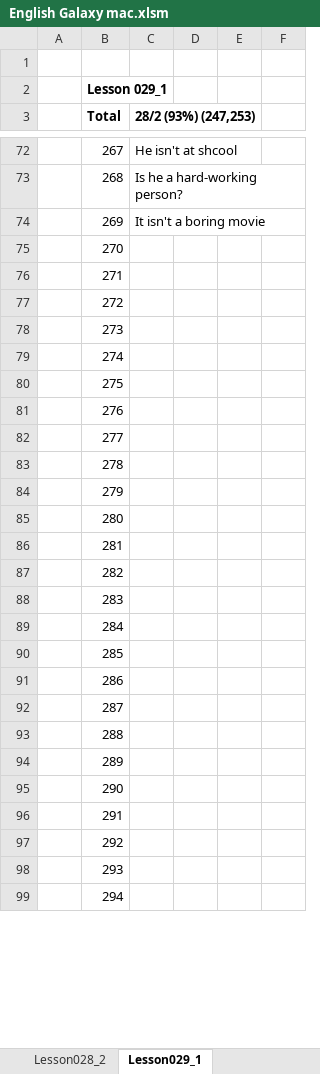
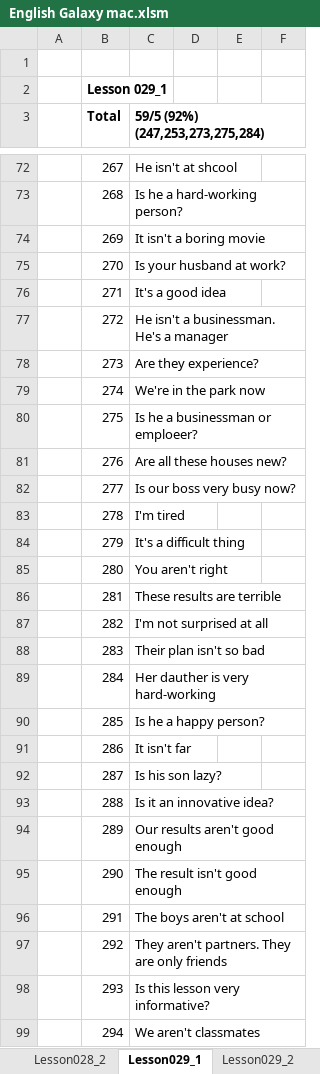
Before and after one commit to DVelnivetskiy/My_Repository, an Excel workbook: English Galaxy mac.xlsm, sheet Lesson029_1, drawn as a sheet; only a part is shown, gaps mark what is left out; values as stored, in another font and other column widths than the file's, no borders; charts and pictures and conditional formats not drawn; the diff covers the shown part only; the diff names each change by its address in the sheet, - before the commit and + after, or states it on an @@ line.

```diff
--- a/English Galaxy mac.xlsm (sheet Lesson029_1)
+++ b/English Galaxy mac.xlsm (sheet Lesson029_1)
+sheet tab: Lesson029_2
-C3: 28/2 (93%) (247,253)
+C3: 59/5 (92%) (247,253,273,275,284)
-C75 (59/5 (92%) (247,253,273,275,284)): (empty)
+C75 (59/5 (92%) (247,253,273,275,284)): Is your husband at work?
-C76 (59/5 (92%) (247,253,273,275,284)): (empty)
+C76 (59/5 (92%) (247,253,273,275,284)): It's a good idea
-C77 (59/5 (92%) (247,253,273,275,284)): (empty)
+C77 (59/5 (92%) (247,253,273,275,284)): He isn't a businessman. He's a manager
-C78 (59/5 (92%) (247,253,273,275,284)): (empty)
+C78 (59/5 (92%) (247,253,273,275,284)): Are they experience?
-C79 (59/5 (92%) (247,253,273,275,284)): (empty)
+C79 (59/5 (92%) (247,253,273,275,284)): We're in the park now
-C80 (59/5 (92%) (247,253,273,275,284)): (empty)
+C80 (59/5 (92%) (247,253,273,275,284)): Is he a businessman or emploeer?
-C81 (59/5 (92%) (247,253,273,275,284)): (empty)
+C81 (59/5 (92%) (247,253,273,275,284)): Are all these houses new?
-C82 (59/5 (92%) (247,253,273,275,284)): (empty)
+C82 (59/5 (92%) (247,253,273,275,284)): Is our boss very busy now?
-C83 (59/5 (92%) (247,253,273,275,284)): (empty)
+C83 (59/5 (92%) (247,253,273,275,284)): I'm tired
-C84 (59/5 (92%) (247,253,273,275,284)): (empty)
+C84 (59/5 (92%) (247,253,273,275,284)): It's a difficult thing
-C85 (59/5 (92%) (247,253,273,275,284)): (empty)
+C85 (59/5 (92%) (247,253,273,275,284)): You aren't right
-C86 (59/5 (92%) (247,253,273,275,284)): (empty)
+C86 (59/5 (92%) (247,253,273,275,284)): These results are terrible
-C87 (59/5 (92%) (247,253,273,275,284)): (empty)
+C87 (59/5 (92%) (247,253,273,275,284)): I'm not surprised at all
-C88 (59/5 (92%) (247,253,273,275,284)): (empty)
+C88 (59/5 (92%) (247,253,273,275,284)): Their plan isn't so bad
-C89 (59/5 (92%) (247,253,273,275,284)): (empty)
+C89 (59/5 (92%) (247,253,273,275,284)): Her dauther is very hard-working
-C90 (59/5 (92%) (247,253,273,275,284)): (empty)
+C90 (59/5 (92%) (247,253,273,275,284)): Is he a happy person?
-C91 (59/5 (92%) (247,253,273,275,284)): (empty)
+C91 (59/5 (92%) (247,253,273,275,284)): It isn't far
-C92 (59/5 (92%) (247,253,273,275,284)): (empty)
+C92 (59/5 (92%) (247,253,273,275,284)): Is his son lazy?
-C93 (59/5 (92%) (247,253,273,275,284)): (empty)
+C93 (59/5 (92%) (247,253,273,275,284)): Is it an innovative idea?
-C94 (59/5 (92%) (247,253,273,275,284)): (empty)
+C94 (59/5 (92%) (247,253,273,275,284)): Our results aren't good enough
-C95 (59/5 (92%) (247,253,273,275,284)): (empty)
+C95 (59/5 (92%) (247,253,273,275,284)): The result isn't good enough
-C96 (59/5 (92%) (247,253,273,275,284)): (empty)
+C96 (59/5 (92%) (247,253,273,275,284)): The boys aren't at school
-C97 (59/5 (92%) (247,253,273,275,284)): (empty)
+C97 (59/5 (92%) (247,253,273,275,284)): They aren't partners. They are only friends
-C98 (59/5 (92%) (247,253,273,275,284)): (empty)
+C98 (59/5 (92%) (247,253,273,275,284)): Is this lesson very informative?
-C99 (59/5 (92%) (247,253,273,275,284)): (empty)
+C99 (59/5 (92%) (247,253,273,275,284)): We aren't classmates
```
Also changed, not shown: 6 edited cells elsewhere in this sheet, hidden cells, charts or pictures.
